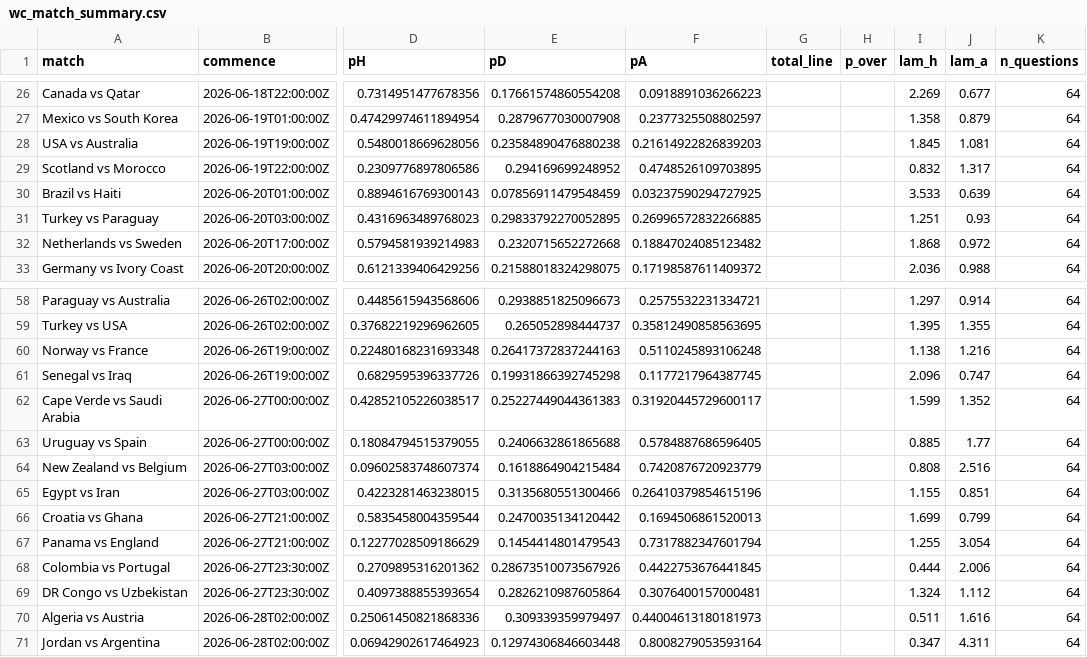
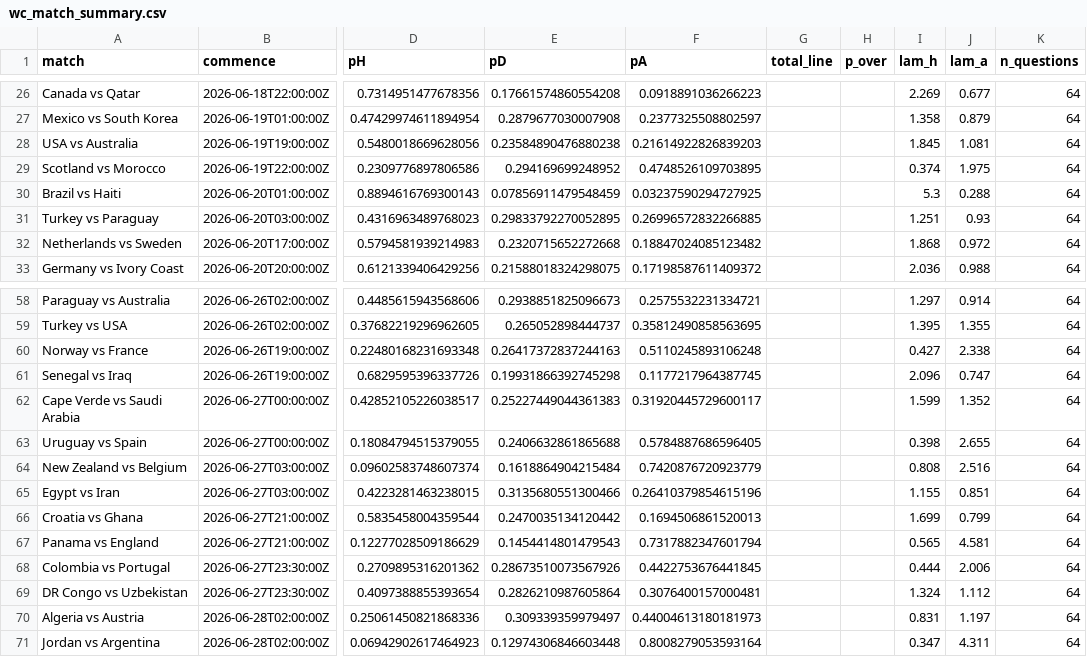
Before and after one commit to shikharsehgal1/futureflow, a CSV file: worldcup/data/wc_match_summary.csv, drawn as a sheet; only a part is shown, gaps mark what is left out; the diff covers the shown part only; the diff names each change by its address in the sheet, - before the commit and + after, or states it on an @@ line.

```diff
--- a/worldcup/data/wc_match_summary.csv
+++ b/worldcup/data/wc_match_summary.csv
-I29 (lam_h): 0.832
+I29 (lam_h): 0.374
-J29 (lam_a): 1.317
+J29 (lam_a): 1.975
-I30 (lam_h): 3.533
+I30 (lam_h): 5.3
-J30 (lam_a): 0.639
+J30 (lam_a): 0.288
-I60 (lam_h): 1.138
+I60 (lam_h): 0.427
-J60 (lam_a): 1.216
+J60 (lam_a): 2.338
-I63 (lam_h): 0.885
+I63 (lam_h): 0.398
-J63 (lam_a): 1.77
+J63 (lam_a): 2.655
-I67 (lam_h): 1.255
+I67 (lam_h): 0.565
-J67 (lam_a): 3.054
+J67 (lam_a): 4.581
-I70 (lam_h): 0.511
+I70 (lam_h): 0.831
-J70 (lam_a): 1.616
+J70 (lam_a): 1.197
```
Also changed, not shown: 20 edited cells elsewhere in this file, 3 other files.
